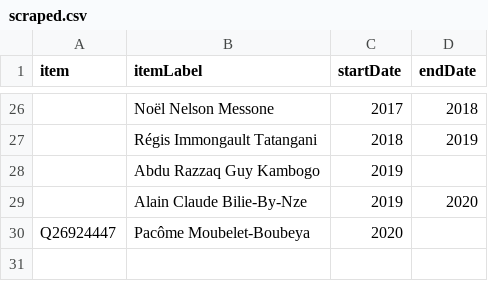
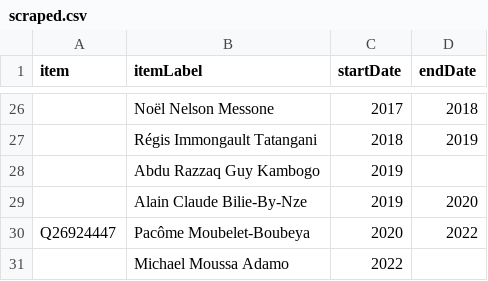
Before and after one commit to every-politician-scrapers/gabon-ministers, a CSV file: sources/minister-foreign/scraped.csv, drawn as a sheet; only a part is shown, gaps mark what is left out; the diff names each change by its address in the sheet, - before the commit and + after, or states it on an @@ line.

Commit message:
Compare external sources to Wikidata

```diff
--- a/sources/minister-foreign/scraped.csv
+++ b/sources/minister-foreign/scraped.csv
-D30 (endDate): (empty)
+D30 (endDate): 2022
+row 31:  | Michael Moussa Adamo | 2022
```
Also changed, not shown: sources/minister-foreign/diff.csv.
